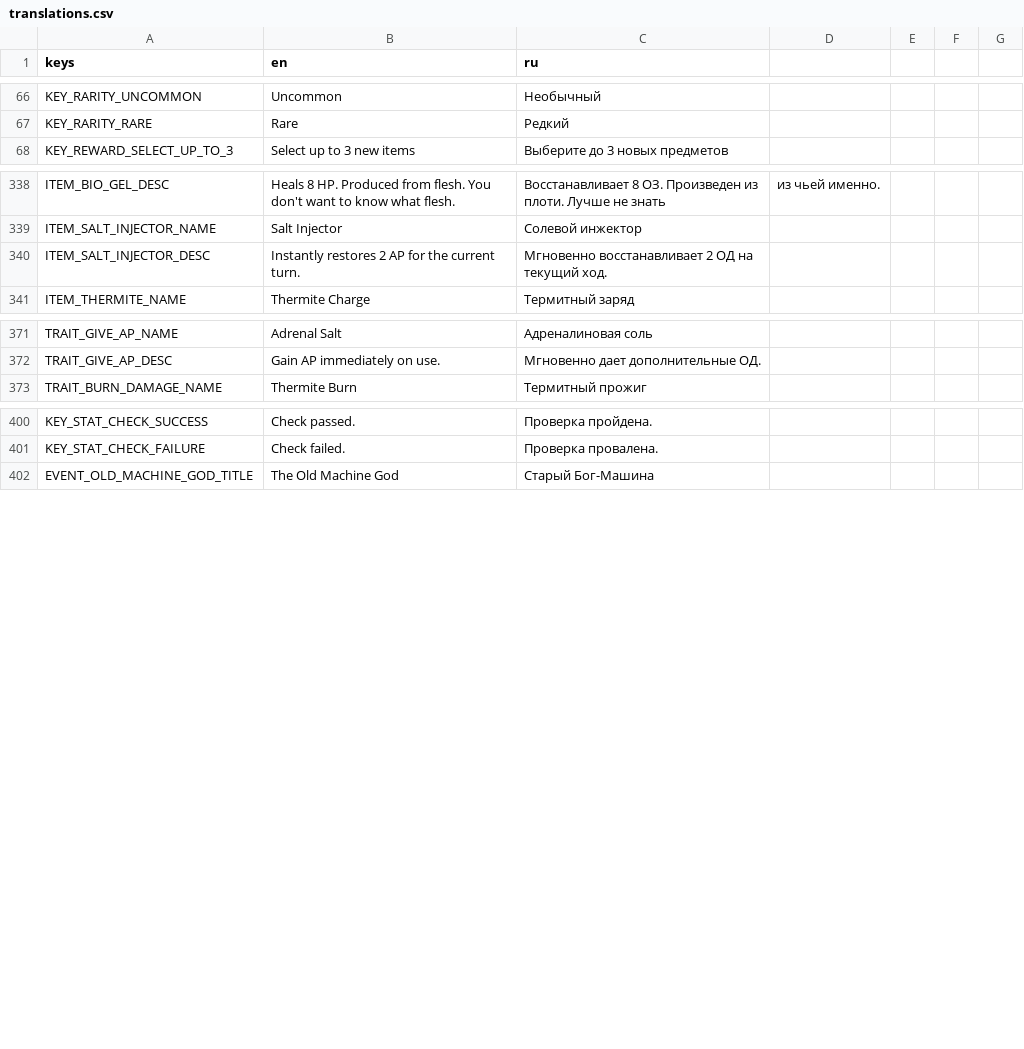
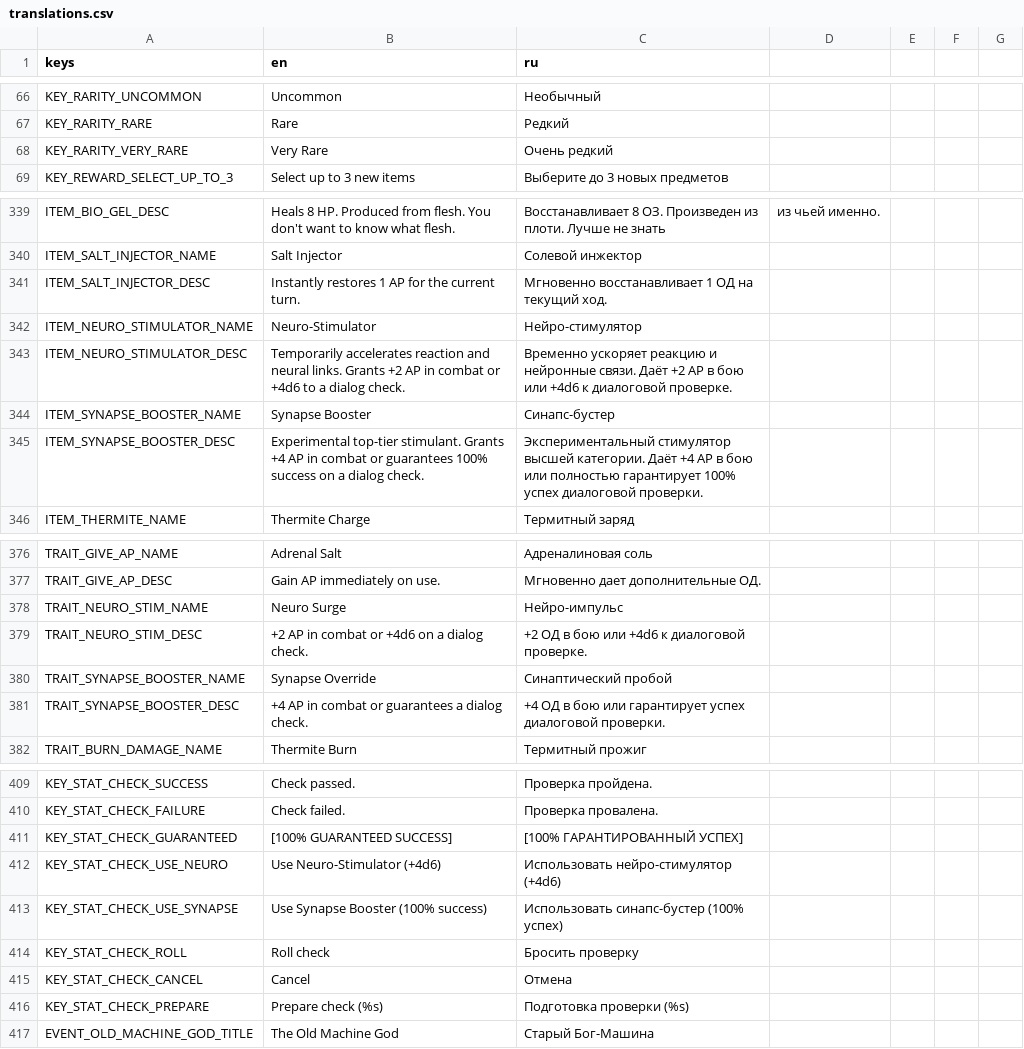
Before and after one commit to vtyurin89/framewrack_v1, a CSV file: translations/translations.csv, drawn as a sheet; only a part is shown, gaps mark what is left out.

Commit message:
feat: StatCheckManager

```diff
--- a/translations/translations.csv
+++ b/translations/translations.csv
@@ -67,2 +67,3 @@ KEY_RARITY_UNCOMMON,Uncommon,Необычный
 KEY_RARITY_RARE,Rare,Редкий
+KEY_RARITY_VERY_RARE,Very Rare,Очень редкий
 KEY_REWARD_SELECT_UP_TO_3,Select up to 3 new items,Выберите до 3 новых предметов
@@ -339,3 +340,7 @@ ITEM_BIO_GEL_DESC,Heals 8 HP. Produced from flesh. You don't want to know what f
 ITEM_SALT_INJECTOR_NAME,Salt Injector,Солевой инжектор
-ITEM_SALT_INJECTOR_DESC,Instantly restores 2 AP for the current turn.,Мгновенно восстанавливает 2 ОД на текущий ход.
+ITEM_SALT_INJECTOR_DESC,Instantly restores 1 AP for the current turn.,Мгновенно восстанавливает 1 ОД на текущий ход.
+ITEM_NEURO_STIMULATOR_NAME,Neuro-Stimulator,Нейро-стимулятор
+ITEM_NEURO_STIMULATOR_DESC,"Temporarily accelerates reaction and neural links. Grants +2 AP in combat or +4d6 to a dialog check.","Временно ускоряет реакцию и нейронные связи. Даёт +2 AP в бою или +4d6 к диалоговой проверке."
+ITEM_SYNAPSE_BOOSTER_NAME,Synapse Booster,Синапс-бустер
+ITEM_SYNAPSE_BOOSTER_DESC,"Experimental top-tier stimulant. Grants +4 AP in combat or guarantees 100% success on a dialog check.","Экспериментальный стимулятор высшей категории. Даёт +4 AP в бою или полностью гарантирует 100% успех диалоговой проверки."
 ITEM_THERMITE_NAME,Thermite Charge,Термитный заряд
@@ -372,2 +377,6 @@ TRAIT_GIVE_AP_NAME,Adrenal Salt,Адреналиновая соль
 TRAIT_GIVE_AP_DESC,Gain AP immediately on use.,Мгновенно дает дополнительные ОД.
+TRAIT_NEURO_STIM_NAME,Neuro Surge,Нейро-импульс
+TRAIT_NEURO_STIM_DESC,"+2 AP in combat or +4d6 on a dialog check.","+2 ОД в бою или +4d6 к диалоговой проверке."
+TRAIT_SYNAPSE_BOOSTER_NAME,Synapse Override,Синаптический пробой
+TRAIT_SYNAPSE_BOOSTER_DESC,"+4 AP in combat or guarantees a dialog check.","+4 ОД в бою или гарантирует успех диалоговой проверки."
 TRAIT_BURN_DAMAGE_NAME,Thermite Burn,Термитный прожиг
@@ -401,2 +410,8 @@ KEY_STAT_CHECK_SUCCESS,Check passed.,Проверка пройдена.
 KEY_STAT_CHECK_FAILURE,Check failed.,Проверка провалена.
+KEY_STAT_CHECK_GUARANTEED,[100% GUARANTEED SUCCESS],[100% ГАРАНТИРОВАННЫЙ УСПЕХ]
+KEY_STAT_CHECK_USE_NEURO,Use Neuro-Stimulator (+4d6),Использовать нейро-стимулятор (+4d6)
+KEY_STAT_CHECK_USE_SYNAPSE,Use Synapse Booster (100% success),Использовать синапс-бустер (100% успех)
+KEY_STAT_CHECK_ROLL,Roll check,Бросить проверку
+KEY_STAT_CHECK_CANCEL,Cancel,Отмена
+KEY_STAT_CHECK_PREPARE,Prepare check (%s),Подготовка проверки (%s)
 EVENT_OLD_MACHINE_GOD_TITLE,The Old Machine God,Старый Бог-Машина
```
Also changed, not shown: data/items.csv, data/trait_catalog.csv, 21 other files.
